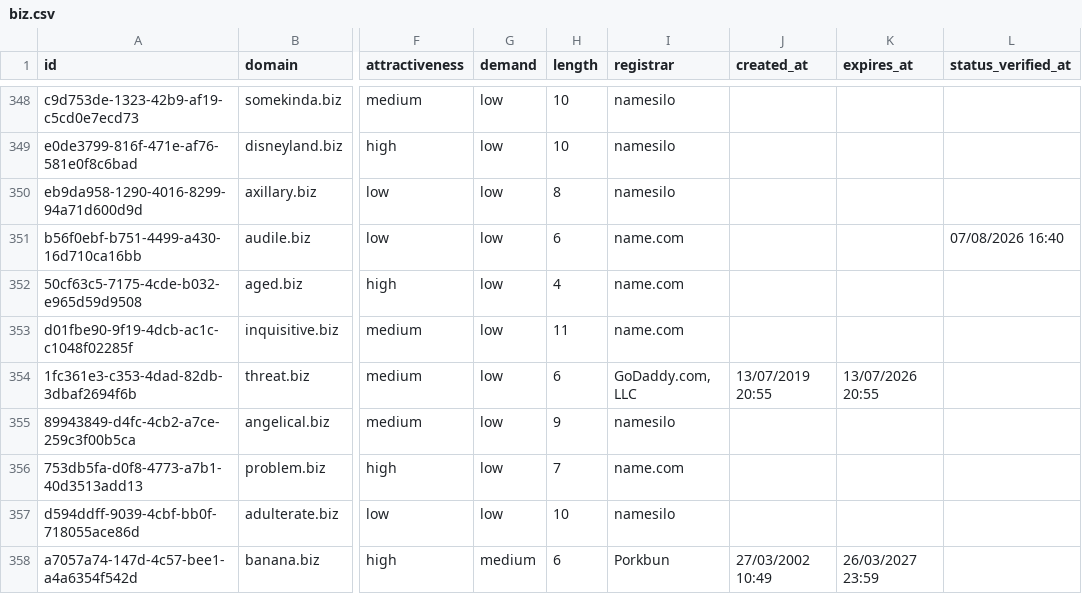
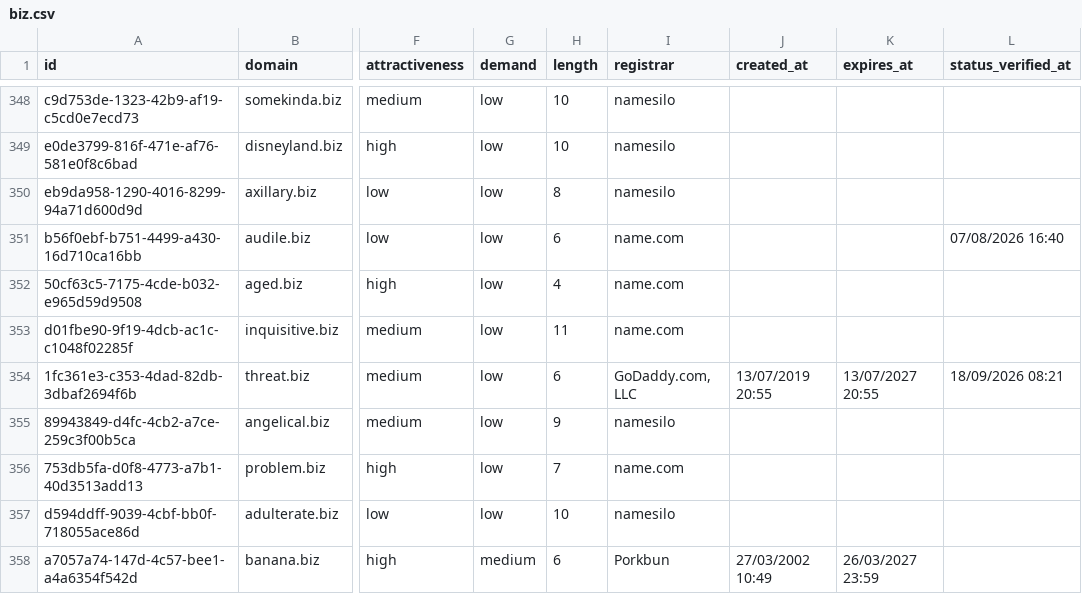
Before and after one commit to UniqueDomains/biz-oneword-domains, a CSV file: biz.csv, drawn as a sheet; only a part is shown, gaps mark what is left out; the diff names each change by its address in the sheet, - before the commit and + after, or states it on an @@ line.

Commit message:
Domains update

```diff
--- a/biz.csv
+++ b/biz.csv
-K354 (expires_at): 13/07/2026 20:55
+K354 (expires_at): 13/07/2027 20:55
-L354 (status_verified_at): (empty)
+L354 (status_verified_at): 18/09/2026 08:21
```
Also changed, not shown: 3 other files.
